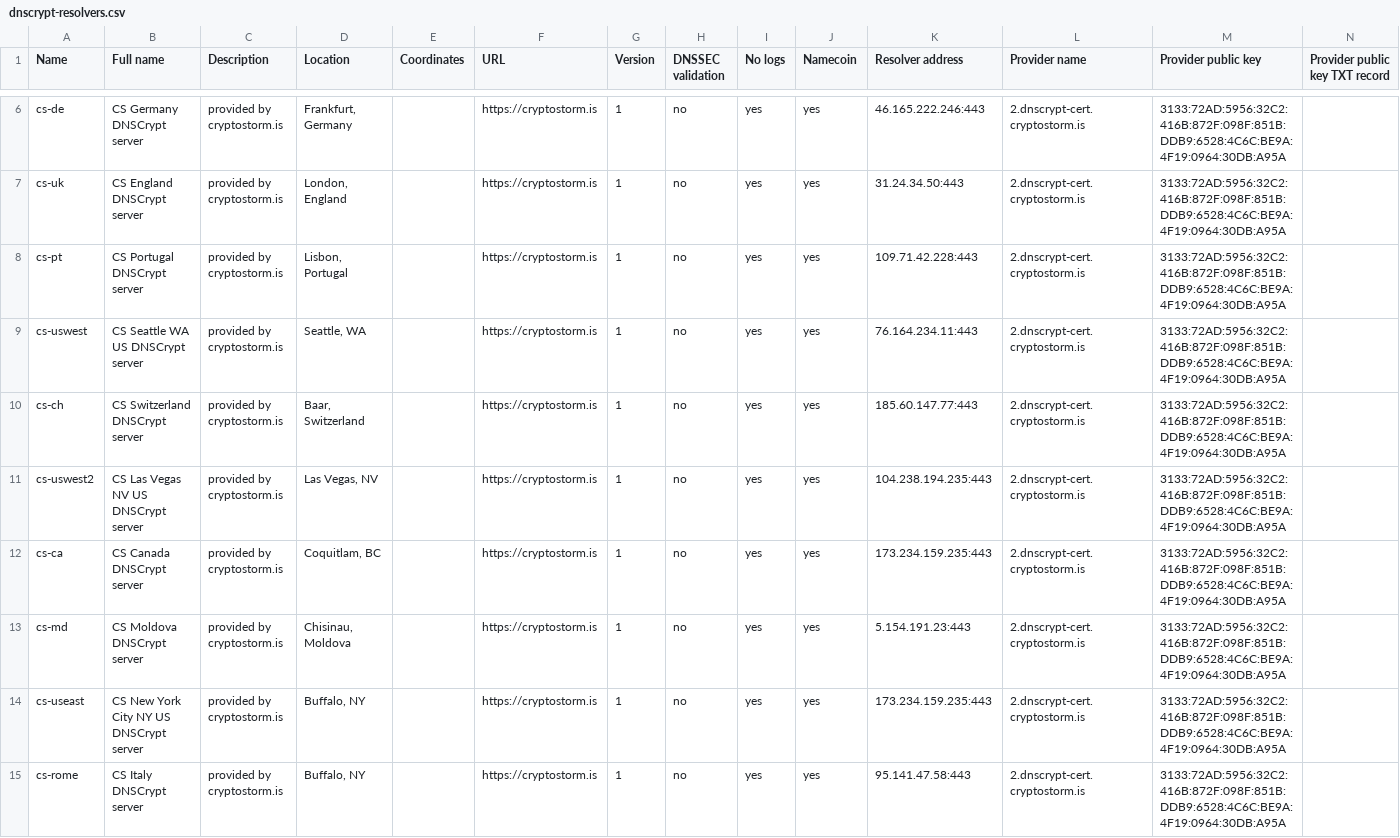
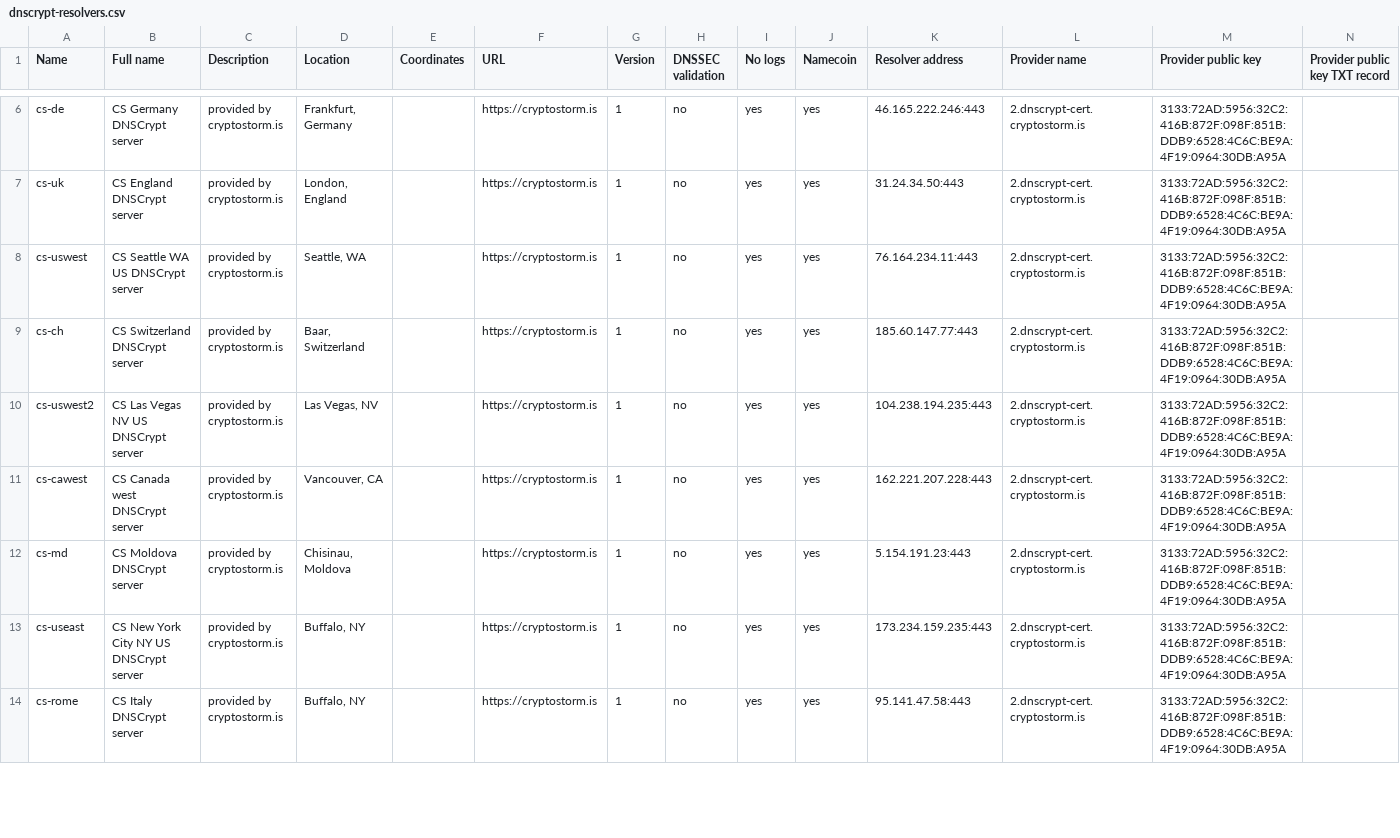
Before and after one commit to cryptostorm/cstorm_deepDNS, a CSV file: dnscrypt-resolvers.csv, drawn as a sheet; only a part is shown, gaps mark what is left out; the diff covers the shown part only.

Commit message:
Update dnscrypt-resolvers.csv
remove Rome, add the 3 new US servers, fix the CA ip

```diff
--- a/dnscrypt-resolvers.csv
+++ b/dnscrypt-resolvers.csv
@@ -7,3 +7,2 @@ cs-de,"CS Germany DNSCrypt server","provided by cryptostorm.is","Frankfurt, Germ
 cs-uk,"CS England DNSCrypt server","provided by cryptostorm.is","London, England",,"https://cryptostorm.is",1,"no","yes","yes",31.24.34.50:443,2.dnscrypt-cert.cryptostorm.is,3133:72AD:5956:32C2:416B:872F:098F:851B:DDB9:6528:4C6C:BE9A:4F19:0964:30DB:A95A,
-cs-pt,"CS Portugal DNSCrypt server","provided by cryptostorm.is","Lisbon, Portugal",,"https://cryptostorm.is",1,"no","yes","yes",109.71.42.228:443,2.dnscrypt-cert.cryptostorm.is,3133:72AD:5956:32C2:416B:872F:098F:851B:DDB9:6528:4C6C:BE9A:4F19:0964:30DB:A95A,
 cs-uswest,"CS Seattle WA US DNSCrypt server","provided by cryptostorm.is","Seattle, WA",,"https://cryptostorm.is",1,"no","yes","yes",76.164.234.11:443,2.dnscrypt-cert.cryptostorm.is,3133:72AD:5956:32C2:416B:872F:098F:851B:DDB9:6528:4C6C:BE9A:4F19:0964:30DB:A95A,
@@ -11,3 +10,3 @@ cs-ch,"CS Switzerland DNSCrypt server","provided by cryptostorm.is","Baar, Switz
 cs-uswest2,"CS Las Vegas NV US DNSCrypt server","provided by cryptostorm.is","Las Vegas, NV",,"https://cryptostorm.is",1,"no","yes","yes",104.238.194.235:443,2.dnscrypt-cert.cryptostorm.is,3133:72AD:5956:32C2:416B:872F:098F:851B:DDB9:6528:4C6C:BE9A:4F19:0964:30DB:A95A,
-cs-ca,"CS Canada DNSCrypt server","provided by cryptostorm.is","Coquitlam, BC",,"https://cryptostorm.is",1,"no","yes","yes",173.234.159.235:443,2.dnscrypt-cert.cryptostorm.is,3133:72AD:5956:32C2:416B:872F:098F:851B:DDB9:6528:4C6C:BE9A:4F19:0964:30DB:A95A,
+cs-cawest,"CS Canada west DNSCrypt server","provided by cryptostorm.is","Vancouver, CA",,"https://cryptostorm.is",1,"no","yes","yes",162.221.207.228:443,2.dnscrypt-cert.cryptostorm.is,3133:72AD:5956:32C2:416B:872F:098F:851B:DDB9:6528:4C6C:BE9A:4F19:0964:30DB:A95A,
 cs-md,"CS Moldova DNSCrypt server","provided by cryptostorm.is","Chisinau, Moldova",,"https://cryptostorm.is",1,"no","yes","yes",5.154.191.23:443,2.dnscrypt-cert.cryptostorm.is,3133:72AD:5956:32C2:416B:872F:098F:851B:DDB9:6528:4C6C:BE9A:4F19:0964:30DB:A95A,
```
Also changed, not shown: 3 added rows elsewhere in this file.
